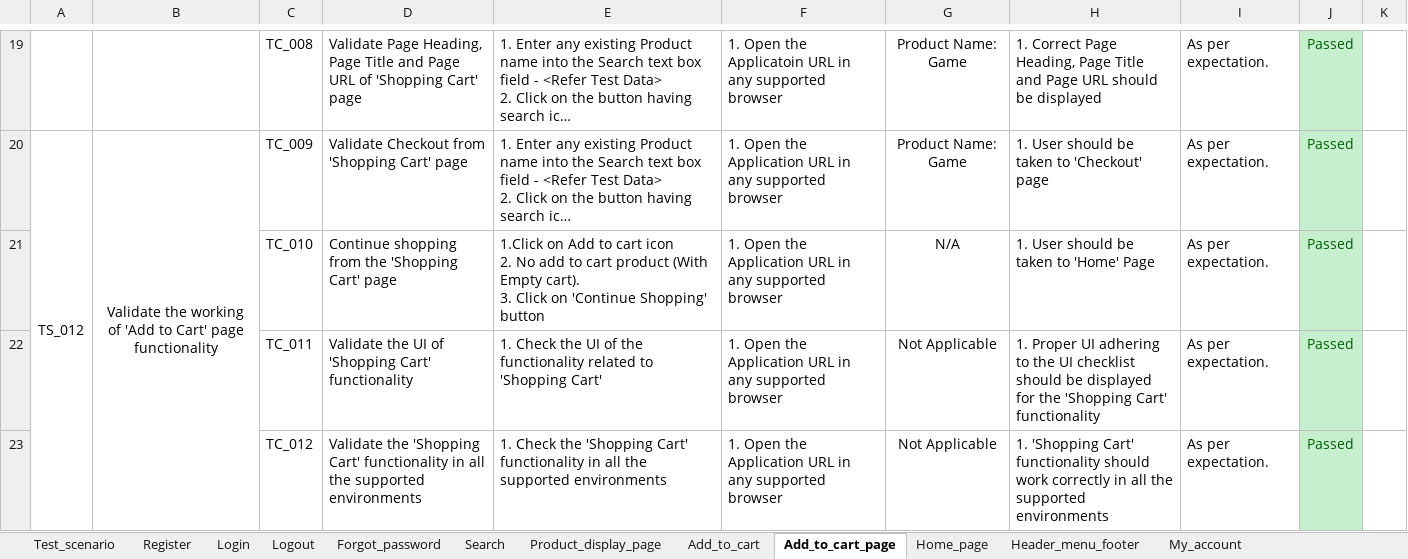
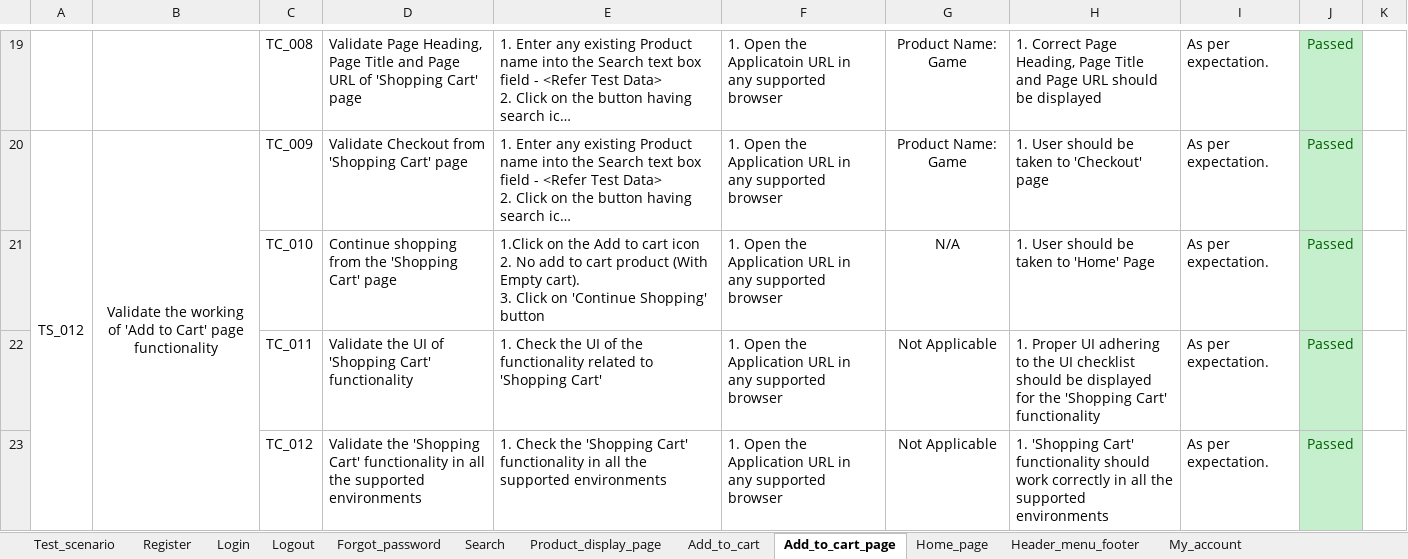
Before and after one commit to ranasalar/Manual-Testing-Project3, an Excel workbook: Test Scenario + Case/Test scenario + case for gtomega.co.uk.xlsx, sheet Add_to_cart_page, drawn as a sheet; only a part is shown, gaps mark what is left out; long unchanged cells end in …; values as stored, in another font and other column widths than the file's, no borders; conditional formats not drawn; the diff names each change by its address in the sheet, - before the commit and + after, or states it on an @@ line.

Commit message:
Add files via upload

```diff
--- a/Test Scenario + Case/Test scenario + case for gtomega.co.uk.xlsx (sheet Add_to_cart_page)
+++ b/Test Scenario + Case/Test scenario + case for gtomega.co.uk.xlsx (sheet Add_to_cart_page)
-E21: 1.Click on Add to…
+E21: 1.Click on the Add to…
```
